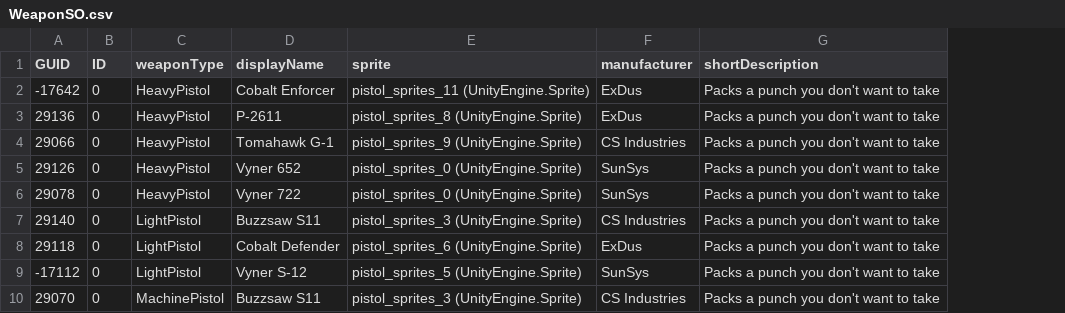
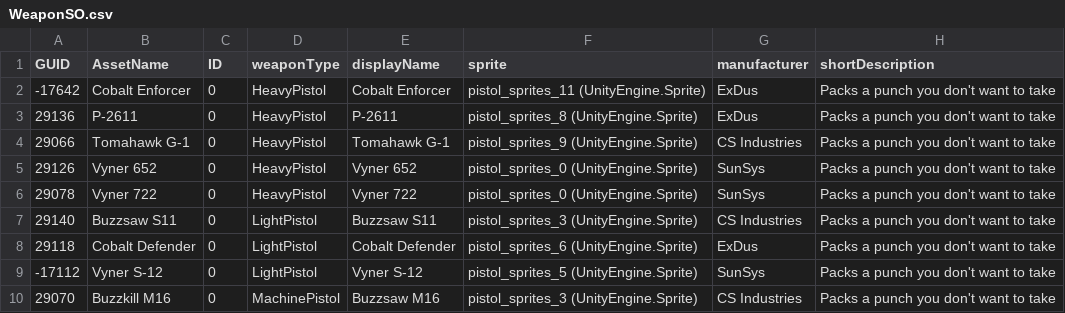
Before and after one commit to DrSilix/dystopian-rpg, a CSV file: ScriptableObjectsCSVs/WeaponSO.csv, drawn as a sheet; only a part is shown; addresses are those after the commit; the diff names each change by its address in the sheet, - before the commit and + after, or states it on an @@ line.

Commit message:
Armor update Created ArmorSO ScriptableObject Added a bunch of armor SO assets Updated Export/Import CSV to modify asset name and fix quotes Added Armor class Added dictionary to storyteller for armor Added Armor to Equipped class in crewmember Added default ArmorSO selector in crewmember Added Armor to CrewMenu

```diff
--- a/ScriptableObjectsCSVs/WeaponSO.csv
+++ b/ScriptableObjectsCSVs/WeaponSO.csv
+column B (AssetName), rows 2-10: Cobalt Enforcer | P-2611 | Tomahawk G-1 | Vyner 652 | Vyner 722 | Buzzsaw S11 | Cobalt Defender | Vyner S-12 | Buzzkill M16
-E10 (displayName): Buzzsaw S11
+E10 (displayName): Buzzsaw M16
```
Also changed, not shown: ScriptableObjectsCSVs/AmmunitionSO.csv, 37 other files.
